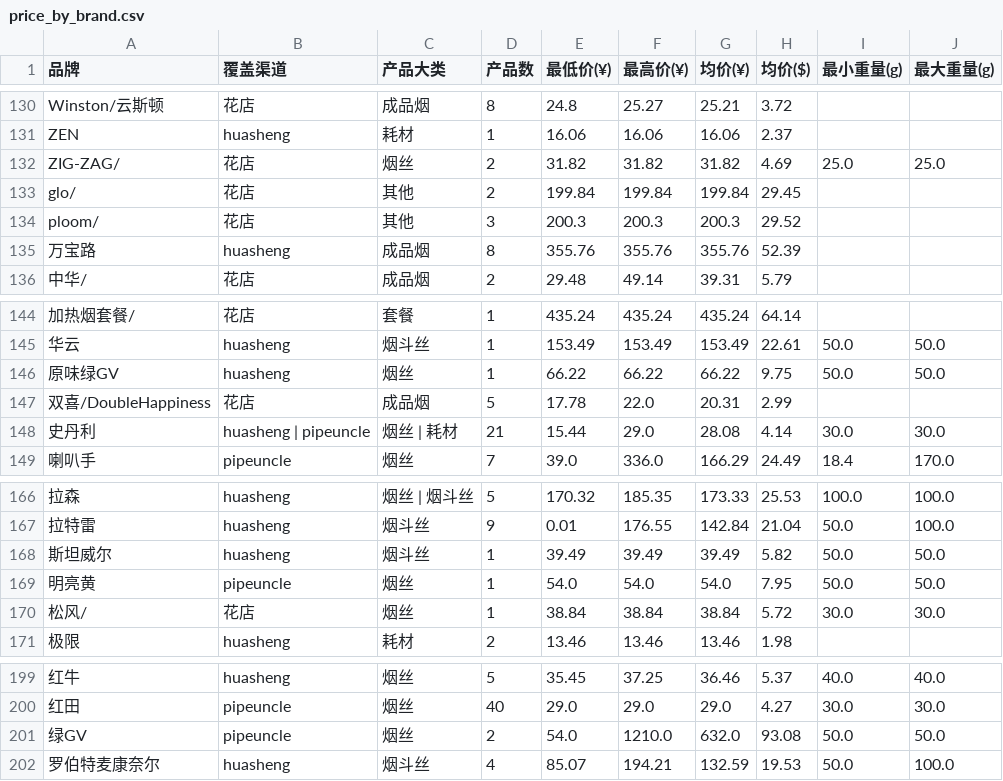
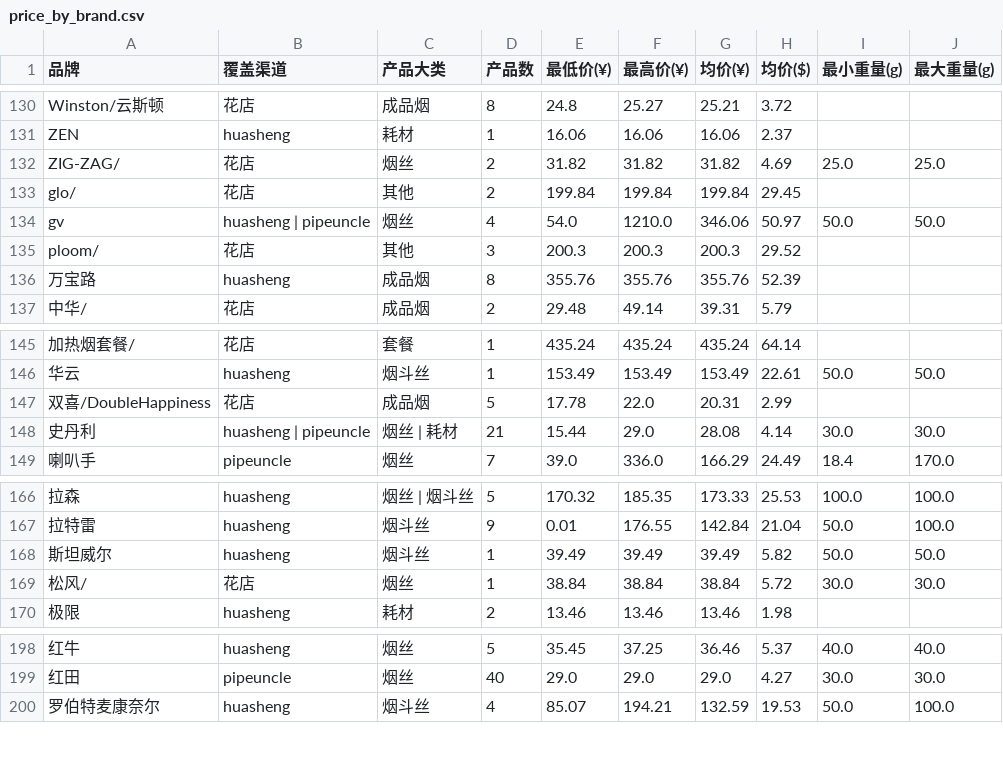
Before and after one commit to lxy1553/cigarettes_scraper, a CSV file: data/dws/price_by_brand.csv, drawn as a sheet; only a part is shown, gaps mark what is left out; removed rows and columns are numbered as before the commit, all else as after; the diff names each change by its address in the sheet, - before the commit and + after, or states it on an @@ line.

Commit message:
Add brand normalization: 绿GV/原味绿GV/明亮黄 → gv

```diff
--- a/data/dws/price_by_brand.csv
+++ b/data/dws/price_by_brand.csv
+row 134: gv | huasheng | pipeuncle | 烟丝 | 4 | 54.0 | 1210.0 | 346.06 | 50.97 | 50.0 | 50.0
-row 146: 原味绿GV | huasheng | 烟丝 | 1 | 66.22 | 66.22 | 66.22 | 9.75 | 50.0 | 50.0
-row 169: 明亮黄 | pipeuncle | 烟丝 | 1 | 54.0 | 54.0 | 54.0 | 7.95 | 50.0 | 50.0
-row 201: 绿GV | pipeuncle | 烟丝 | 2 | 54.0 | 1210.0 | 632.0 | 93.08 | 50.0 | 50.0
```
Also changed, not shown: data/dwd/product_detail.csv, data/dws/channel_overview.csv, 7 other files.
